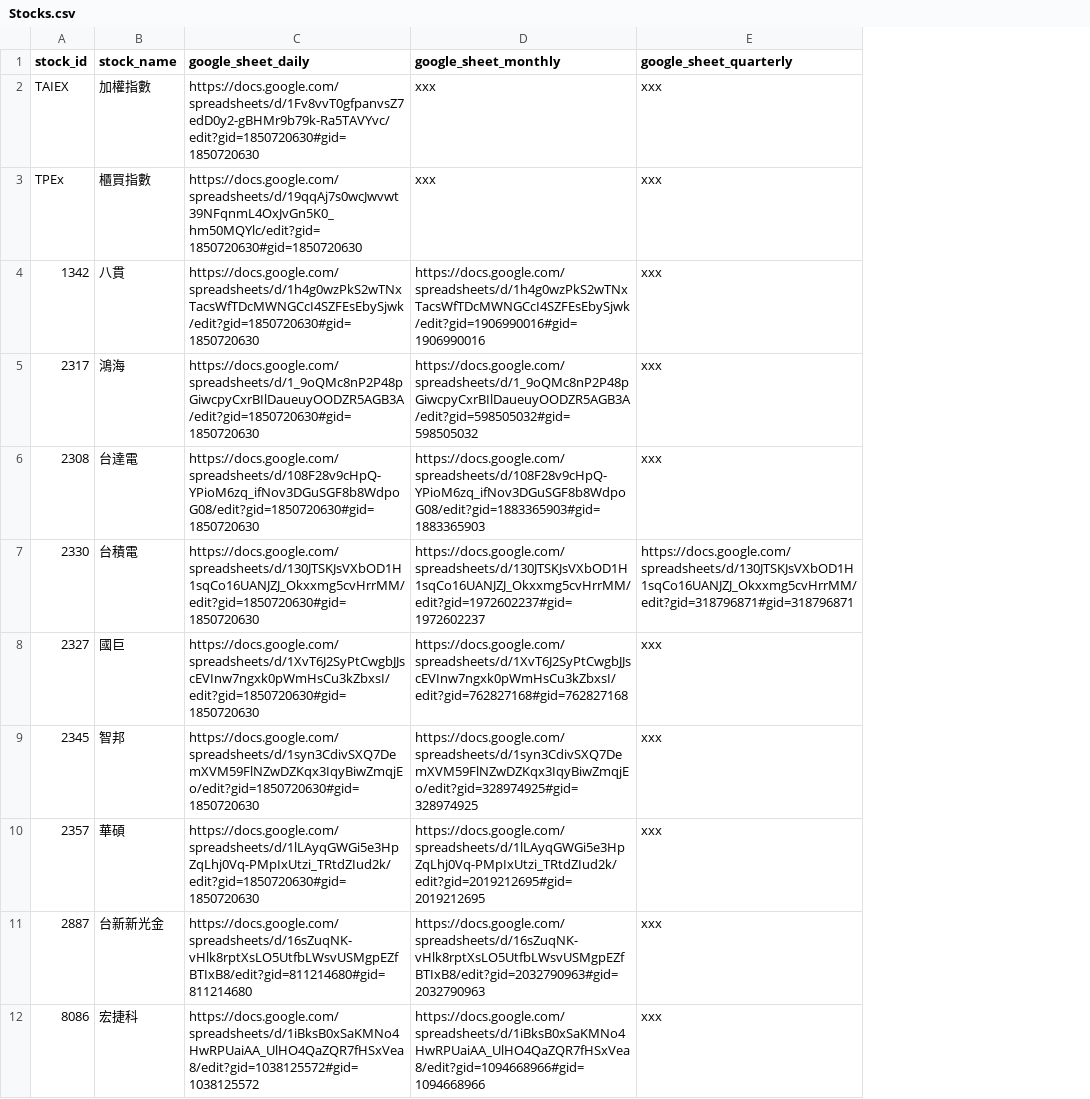
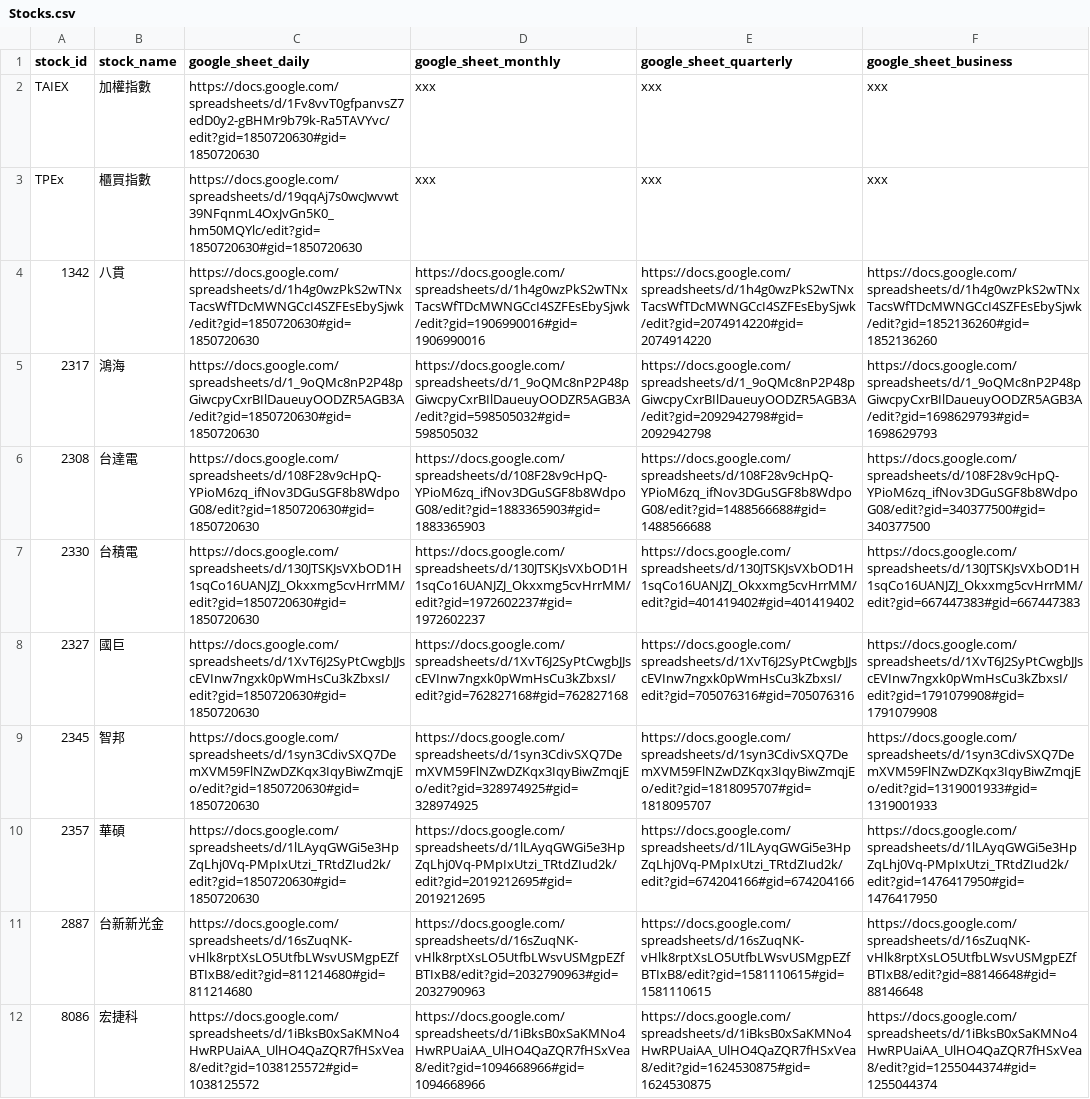
Before and after one commit to StarChang022/AI-Agent, a CSV file: Trading/⚙️參數設定/Stocks.csv, drawn as a sheet; the diff names each change by its address in the sheet, - before the commit and + after, or states it on an @@ line.

```diff
--- a/Trading/⚙️參數設定/Stocks.csv
+++ b/Trading/⚙️參數設定/Stocks.csv
+column F (google_sheet_business), rows 2-12: xxx | xxx | https://docs.google.com/spreadsheets/d/1h4g0wzPkS2wTNxTacsWfTDcMWNGCcI4SZFEsEbySjwk/edit?gid=1852136260#gid=1852136260 | https://docs.google.com/spreadsheets/d/1_9oQMc8nP2P48pGiwcpyCxrBIlDaueuyOODZR5AGB3A/edit?gid=1698629793#gid=1698629793 | https://docs.google.com/spreadsheets/d/108F28v9cHpQ-YPioM6zq_ifNov3DGuSGF8b8WdpoG08/edit?gid=340377500#gid=340377500 | https://docs.google.com/spreadsheets/d/130JTSKJsVXbOD1H1sqCo16UANJZJ_Okxxmg5cvHrrMM/edit?gid=667447383#gid=667447383 | https://docs.google.com/spreadsheets/d/1XvT6J2SyPtCwgbJJscEVInw7ngxk0pWmHsCu3kZbxsI/edit?gid=1791079908#gid=1791079908 | https://docs.google.com/spreadsheets/d/1syn3CdivSXQ7DemXVM59FlNZwDZKqx3IqyBiwZmqjEo/edit?gid=1319001933#gid=1319001933 | https://docs.google.com/spreadsheets/d/1lLAyqGWGi5e3HpZqLhj0Vq-PMpIxUtzi_TRtdZIud2k/edit?gid=1476417950#gid=1476417950 | https://docs.google.com/spreadsheets/d/16sZuqNK-vHlk8rptXsLO5UtfbLWsvUSMgpEZfBTIxB8/edit?gid=88146648#gid=88146648 | https://docs.google.com/spreadsheets/d/1iBksB0xSaKMNo4HwRPUaiAA_UlHO4QaZQR7fHSxVea8/edit?gid=1255044374#gid=1255044374
-E4 (google_sheet_quarterly): xxx
+E4 (google_sheet_quarterly): https://docs.google.com/spreadsheets/d/1h4g0wzPkS2wTNxTacsWfTDcMWNGCcI4SZFEsEbySjwk/edit?gid=2074914220#gid=2074914220
-E5 (google_sheet_quarterly): xxx
+E5 (google_sheet_quarterly): https://docs.google.com/spreadsheets/d/1_9oQMc8nP2P48pGiwcpyCxrBIlDaueuyOODZR5AGB3A/edit?gid=2092942798#gid=2092942798
-E6 (google_sheet_quarterly): xxx
+E6 (google_sheet_quarterly): https://docs.google.com/spreadsheets/d/108F28v9cHpQ-YPioM6zq_ifNov3DGuSGF8b8WdpoG08/edit?gid=1488566688#gid=1488566688
-E7 (google_sheet_quarterly): https://docs.google.com/spreadsheets/d/130JTSKJsVXbOD1H1sqCo16UANJZJ_Okxxmg5cvHrrMM/edit?gid=318796871#gid=318796871
+E7 (google_sheet_quarterly): https://docs.google.com/spreadsheets/d/130JTSKJsVXbOD1H1sqCo16UANJZJ_Okxxmg5cvHrrMM/edit?gid=401419402#gid=401419402
-E8 (google_sheet_quarterly): xxx
+E8 (google_sheet_quarterly): https://docs.google.com/spreadsheets/d/1XvT6J2SyPtCwgbJJscEVInw7ngxk0pWmHsCu3kZbxsI/edit?gid=705076316#gid=705076316
-E9 (google_sheet_quarterly): xxx
+E9 (google_sheet_quarterly): https://docs.google.com/spreadsheets/d/1syn3CdivSXQ7DemXVM59FlNZwDZKqx3IqyBiwZmqjEo/edit?gid=1818095707#gid=1818095707
-E10 (google_sheet_quarterly): xxx
+E10 (google_sheet_quarterly): https://docs.google.com/spreadsheets/d/1lLAyqGWGi5e3HpZqLhj0Vq-PMpIxUtzi_TRtdZIud2k/edit?gid=674204166#gid=674204166
-E11 (google_sheet_quarterly): xxx
+E11 (google_sheet_quarterly): https://docs.google.com/spreadsheets/d/16sZuqNK-vHlk8rptXsLO5UtfbLWsvUSMgpEZfBTIxB8/edit?gid=1581110615#gid=1581110615
-E12 (google_sheet_quarterly): xxx
+E12 (google_sheet_quarterly): https://docs.google.com/spreadsheets/d/1iBksB0xSaKMNo4HwRPUaiAA_UlHO4QaZQR7fHSxVea8/edit?gid=1624530875#gid=1624530875
```
Also changed, not shown: 30 other files.
